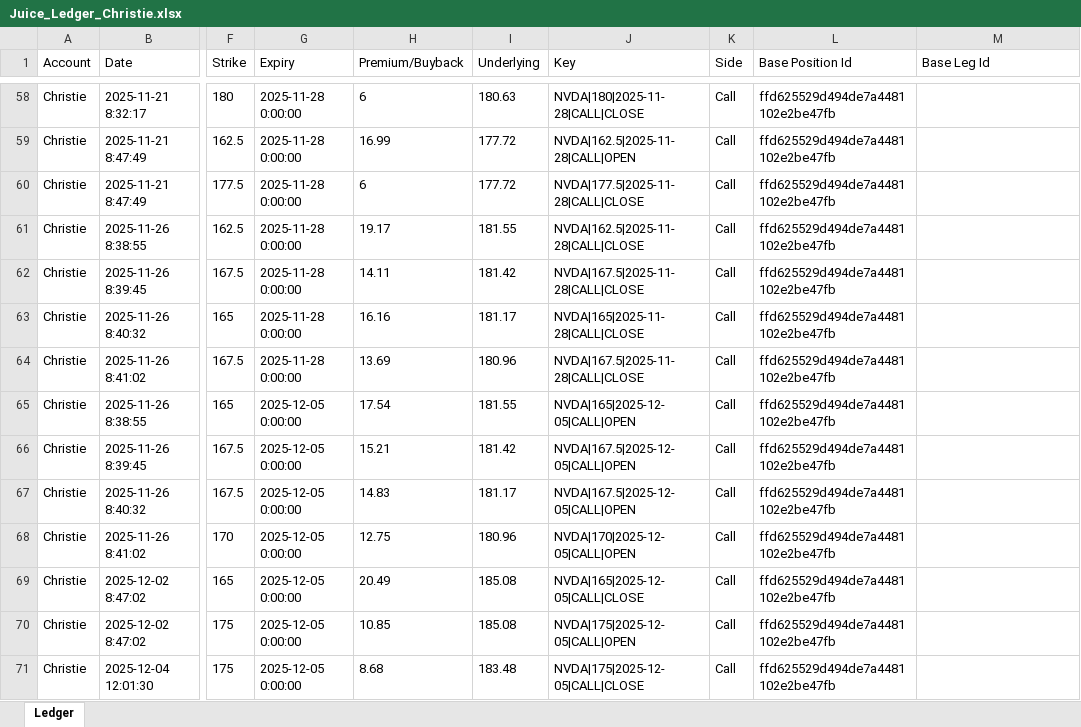
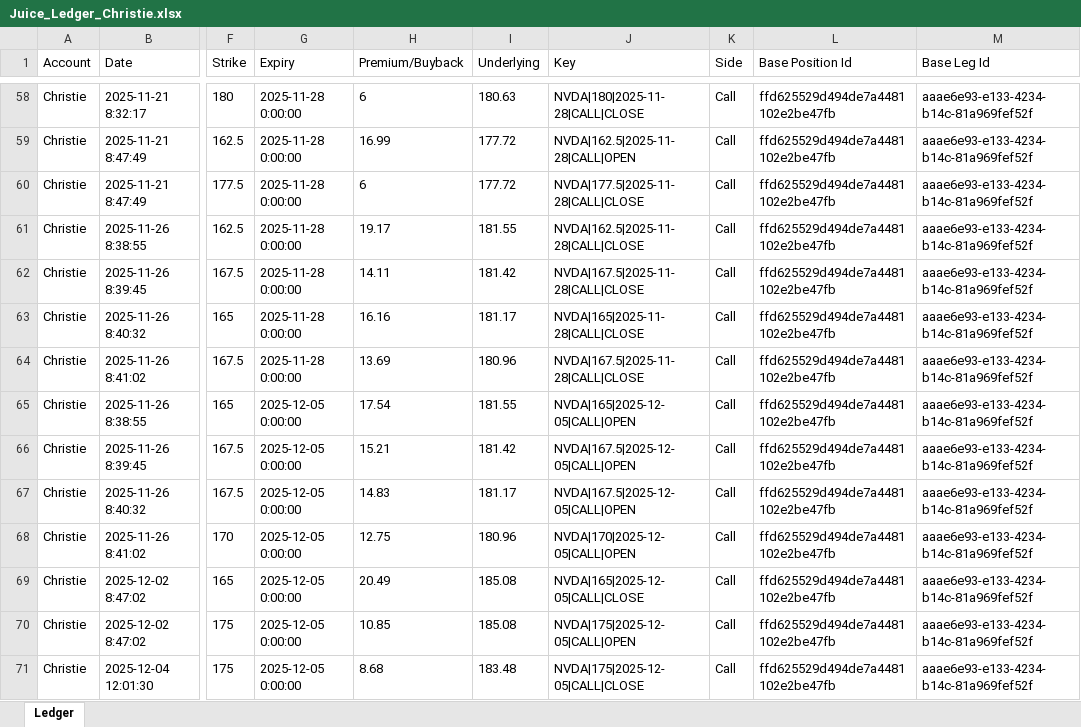
Before and after one commit to tblessing1s/cfm, an Excel workbook: cfm_journal/data/Juice_Ledger_Christie.xlsx, sheet Ledger, drawn as a sheet; only a part is shown, gaps mark what is left out; values as stored, in another font and other column widths than the file's, no borders; the diff covers the shown part only; the diff names each change by its address in the sheet, - before the commit and + after, or states it on an @@ line.

```diff
--- a/cfm_journal/data/Juice_Ledger_Christie.xlsx (sheet Ledger)
+++ b/cfm_journal/data/Juice_Ledger_Christie.xlsx (sheet Ledger)
-M58:M71 (Base Leg Id): (empty)
+M58:M71 (Base Leg Id): aaae6e93-e133-4234-b14c-81a969fef52f
```
Also changed, not shown: 7 added rows, 2 removed rows, 43 edited cells and cell formats elsewhere in this sheet, 9 other files.
